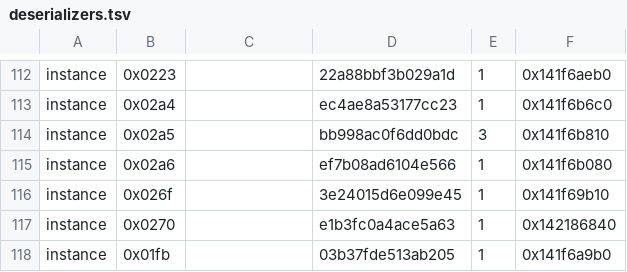
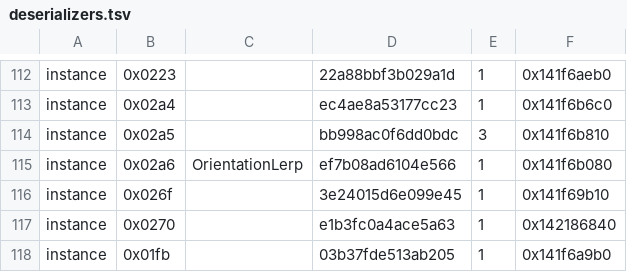
Before and after one commit to WaystoneWorks/Poe2Protocol, a TSV file: opcodes/0.5.5e.hotfix1/deserializers.tsv, drawn as a sheet; only a part is shown, gaps mark what is left out.

```diff
--- a/opcodes/0.5.5e.hotfix1/deserializers.tsv
+++ b/opcodes/0.5.5e.hotfix1/deserializers.tsv
@@ -114,3 +114,3 @@ instance	0x02a4		ec4ae8a53177cc23	1	0x141f6b6c0
 instance	0x02a5		bb998ac0f6dd0bdc	3	0x141f6b810
-instance	0x02a6		ef7b08ad6104e566	1	0x141f6b080
+instance	0x02a6	OrientationLerp	ef7b08ad6104e566	1	0x141f6b080
 instance	0x026f		3e24015d6e099e45	1	0x141f69b10
```
Also changed, not shown: 3 other files.
